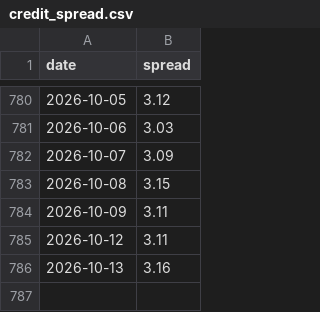
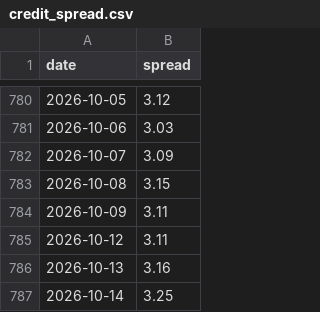
Before and after one commit to srikarnadella/sp500-screener, a CSV file: docs/data/credit_spread.csv, drawn as a sheet; only a part is shown, gaps mark what is left out; the diff names each change by its address in the sheet, - before the commit and + after, or states it on an @@ line.

```diff
--- a/docs/data/credit_spread.csv
+++ b/docs/data/credit_spread.csv
+row 787: 2026-10-14 | 3.25
```
Also changed, not shown: docs/data/dip_results.csv, docs/data/screen_latest.csv, 7 other files.
